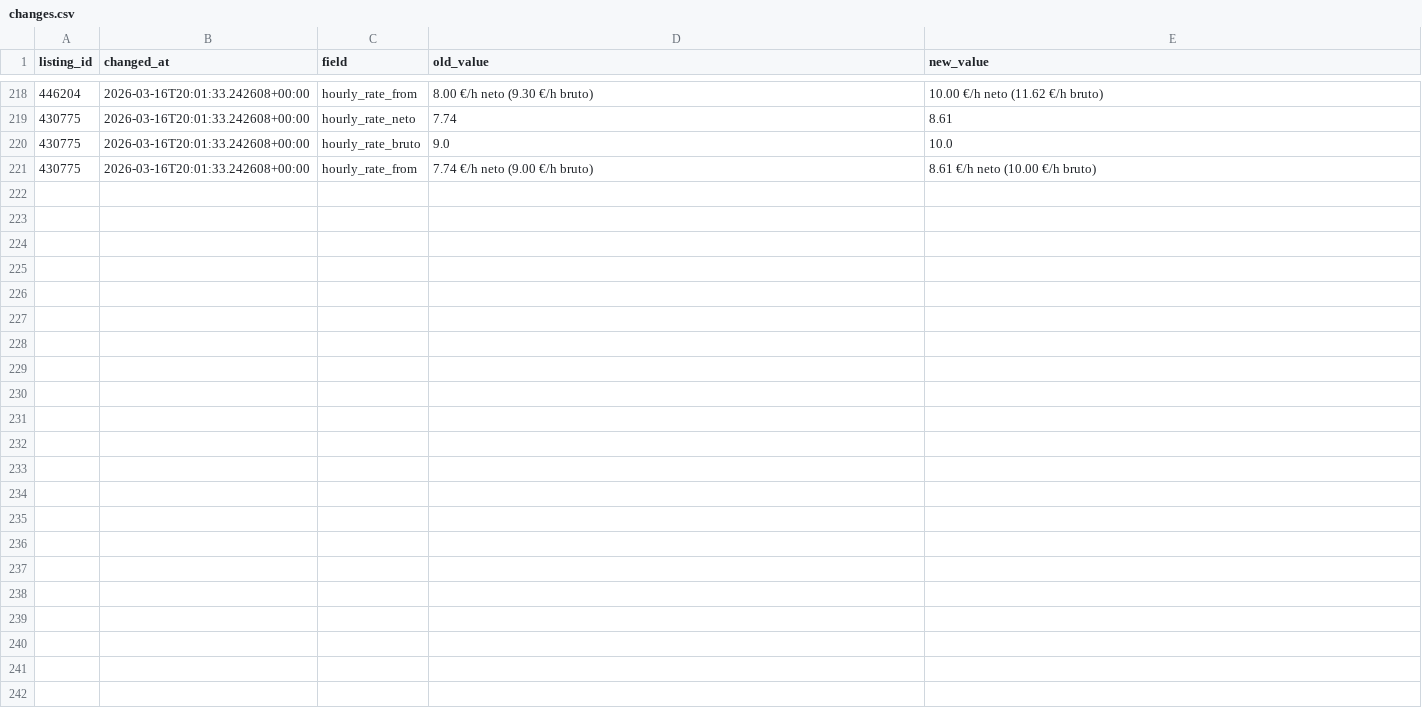
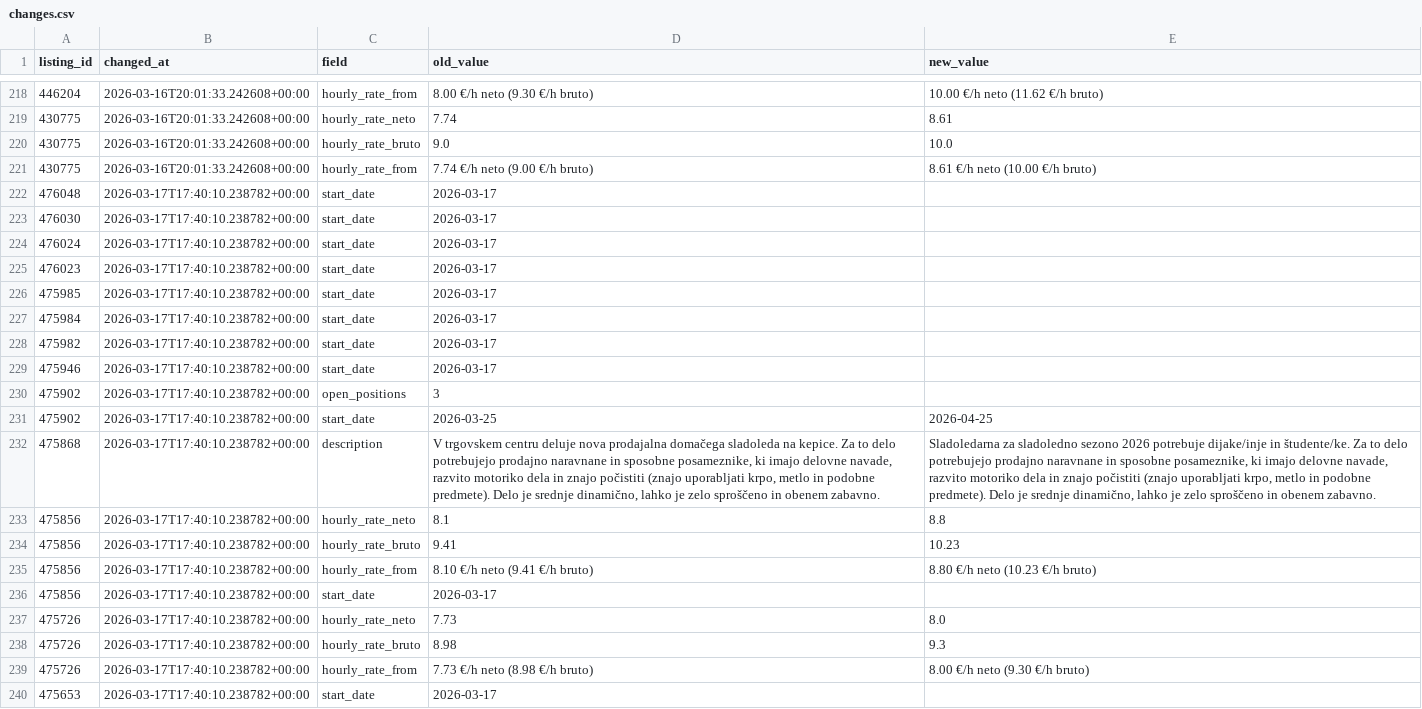
Before and after one commit to svenko99/PR2608, a CSV file: data/changes.csv, drawn as a sheet; only a part is shown, gaps mark what is left out; the diff covers the shown part only; the diff names each change by its address in the sheet, - before the commit and + after, or states it on an @@ line.

Commit message:
Posodobljen data.csv z 2435 trenutno videnimi oglasi. Novih oglasov: 84. Posodobljen changes.csv z 28 zaznanimi spremembami.

```diff
--- a/data/changes.csv
+++ b/data/changes.csv
+row 222: 476048 | 2026-03-17T17:40:10.238782+00:00 | start_date | 2026-03-17
+row 223: 476030 | 2026-03-17T17:40:10.238782+00:00 | start_date | 2026-03-17
+row 224: 476024 | 2026-03-17T17:40:10.238782+00:00 | start_date | 2026-03-17
+row 225: 476023 | 2026-03-17T17:40:10.238782+00:00 | start_date | 2026-03-17
+row 226: 475985 | 2026-03-17T17:40:10.238782+00:00 | start_date | 2026-03-17
+row 227: 475984 | 2026-03-17T17:40:10.238782+00:00 | start_date | 2026-03-17
+row 228: 475982 | 2026-03-17T17:40:10.238782+00:00 | start_date | 2026-03-17
+row 229: 475946 | 2026-03-17T17:40:10.238782+00:00 | start_date | 2026-03-17
+row 230: 475902 | 2026-03-17T17:40:10.238782+00:00 | open_positions | 3
+row 231: 475902 | 2026-03-17T17:40:10.238782+00:00 | start_date | 2026-03-25 | 2026-04-25
+row 232: 475868 | 2026-03-17T17:40:10.238782+00:00 | description | V trgovskem centru deluje nova prodajalna domačega sladoleda na kepice. Za to delo potrebujejo prodajno naravnane in sposobne posameznike, ki imajo delovne navade, razvito motoriko dela in znajo počistiti (znajo uporabljati krpo, metlo in podobne predmete). Delo je srednje dinamično, lahko je zelo sproščeno in obenem zabavno. | Sladoledarna za sladoledno sezono 2026 potrebuje dijake/inje in študente/ke. Za to delo potrebujejo prodajno naravnane in sposobne posameznike, ki imajo delovne navade, razvito motoriko dela in znajo počistiti (znajo uporabljati krpo, metlo in podobne predmete). Delo je srednje dinamično, lahko je zelo sproščeno in obenem zabavno.
+row 233: 475856 | 2026-03-17T17:40:10.238782+00:00 | hourly_rate_neto | 8.1 | 8.8
+row 234: 475856 | 2026-03-17T17:40:10.238782+00:00 | hourly_rate_bruto | 9.41 | 10.23
+row 235: 475856 | 2026-03-17T17:40:10.238782+00:00 | hourly_rate_from | 8.10 €/h neto (9.41 €/h bruto) | 8.80 €/h neto (10.23 €/h bruto)
+row 236: 475856 | 2026-03-17T17:40:10.238782+00:00 | start_date | 2026-03-17
+row 237: 475726 | 2026-03-17T17:40:10.238782+00:00 | hourly_rate_neto | 7.73 | 8.0
+row 238: 475726 | 2026-03-17T17:40:10.238782+00:00 | hourly_rate_bruto | 8.98 | 9.3
+row 239: 475726 | 2026-03-17T17:40:10.238782+00:00 | hourly_rate_from | 7.73 €/h neto (8.98 €/h bruto) | 8.00 €/h neto (9.30 €/h bruto)
+row 240: 475653 | 2026-03-17T17:40:10.238782+00:00 | start_date | 2026-03-17
```
Also changed, not shown: 9 added rows elsewhere in this file, 1 other file.
